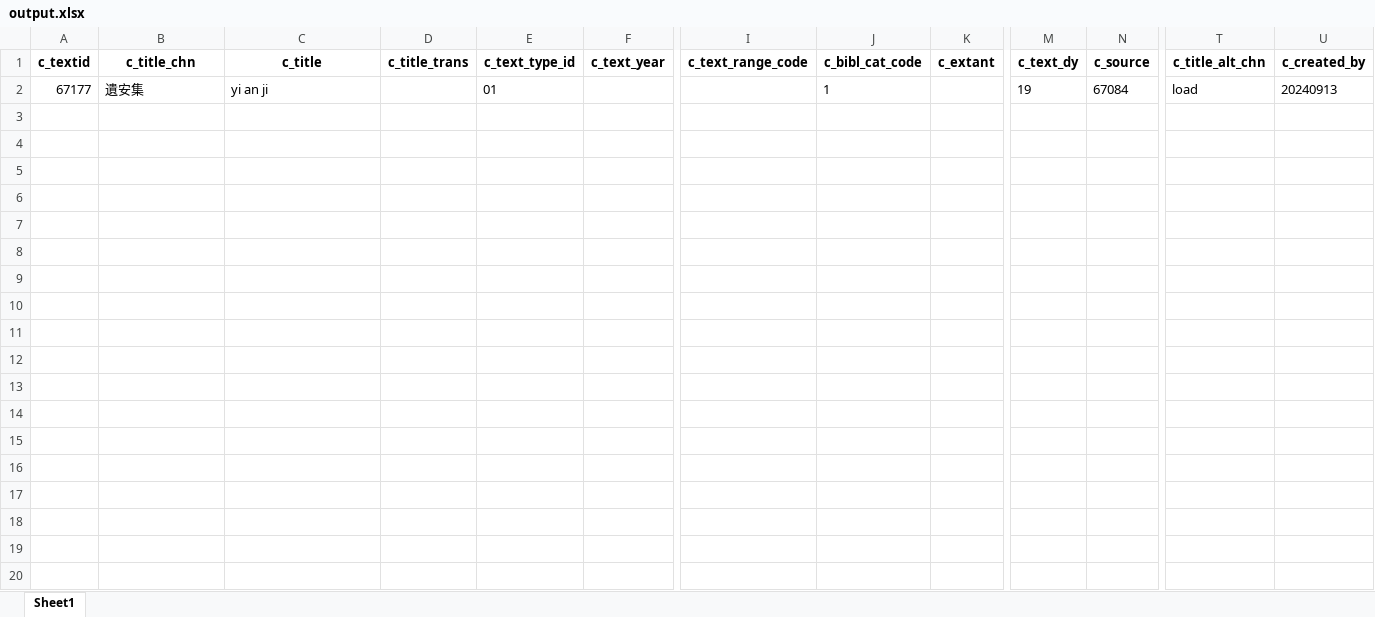
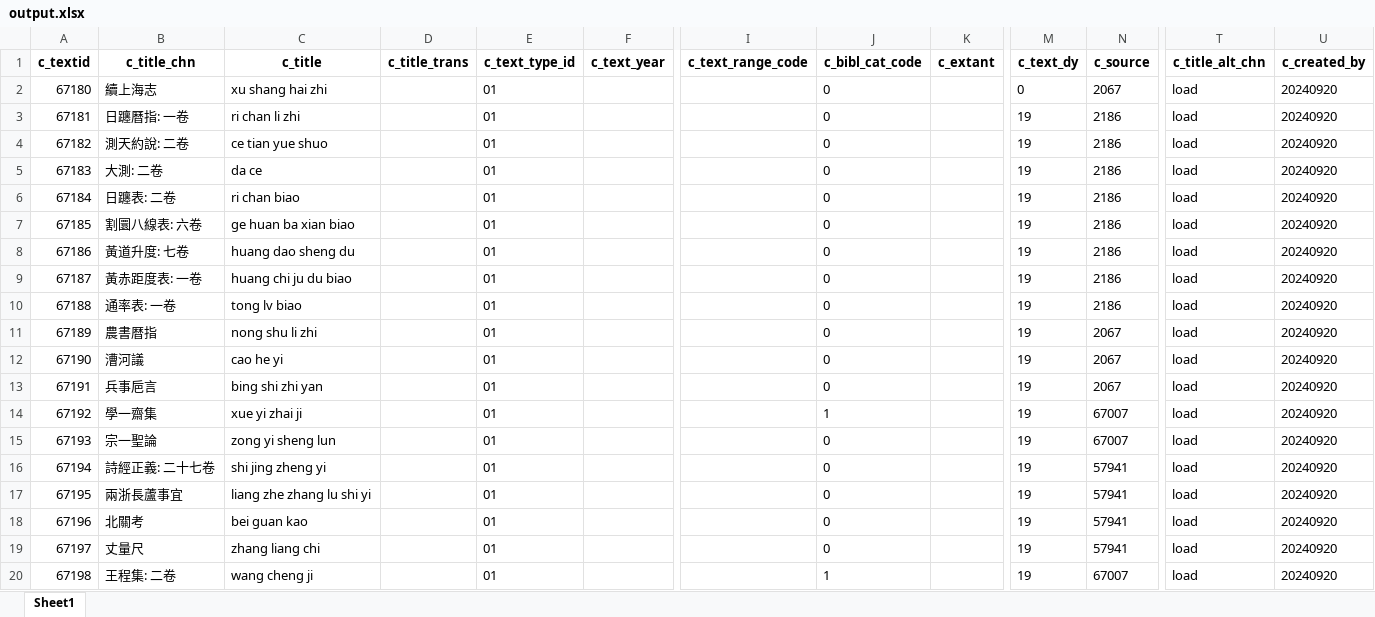
Before and after one commit to cbdb-project/create-new-books-for-cbdb, an Excel workbook: output.xlsx, sheet Sheet1, drawn as a sheet; only a part is shown, gaps mark what is left out; values as stored, in another font and other column widths than the file's, no borders; removed rows and columns are numbered as before the commit, all else as after; rows hold the shown columns only; the diff names each change by its address in the sheet, - before the commit and + after, or states it on an @@ line.

```diff
--- a/output.xlsx (sheet Sheet1)
+++ b/output.xlsx (sheet Sheet1)
-row 2: 67177 | 遺安集 | yi an ji |  | 01 |  |  | 1 |  | 19 | 67084 | load | 20240913
+row 2: 67180 | 續上海志 | xu shang hai zhi |  | 01 |  |  | 0 |  | 0 | 2067 | load | 20240920
+row 3: 67181 | 日躔曆指: 一卷 | ri chan li zhi |  | 01 |  |  | 0 |  | 19 | 2186 | load | 20240920
+row 4: 67182 | 測天約說: 二卷 | ce tian yue shuo |  | 01 |  |  | 0 |  | 19 | 2186 | load | 20240920
+row 5: 67183 | 大測: 二卷 | da ce |  | 01 |  |  | 0 |  | 19 | 2186 | load | 20240920
+row 6: 67184 | 日躔表: 二卷 | ri chan biao |  | 01 |  |  | 0 |  | 19 | 2186 | load | 20240920
+row 7: 67185 | 割圜八線表: 六卷 | ge huan ba xian biao |  | 01 |  |  | 0 |  | 19 | 2186 | load | 20240920
+row 8: 67186 | 黃道升度: 七卷 | huang dao sheng du |  | 01 |  |  | 0 |  | 19 | 2186 | load | 20240920
+row 9: 67187 | 黃赤距度表: 一卷 | huang chi ju du biao |  | 01 |  |  | 0 |  | 19 | 2186 | load | 20240920
+row 10: 67188 | 通率表: 一卷 | tong lv biao |  | 01 |  |  | 0 |  | 19 | 2186 | load | 20240920
+row 11: 67189 | 農書暦指 | nong shu li zhi |  | 01 |  |  | 0 |  | 19 | 2067 | load | 20240920
+row 12: 67190 | 漕河議 | cao he yi |  | 01 |  |  | 0 |  | 19 | 2067 | load | 20240920
+row 13: 67191 | 兵事巵言 | bing shi zhi yan |  | 01 |  |  | 0 |  | 19 | 2067 | load | 20240920
+row 14: 67192 | 學一齋集 | xue yi zhai ji |  | 01 |  |  | 1 |  | 19 | 67007 | load | 20240920
+row 15: 67193 | 宗一聖論 | zong yi sheng lun |  | 01 |  |  | 0 |  | 19 | 67007 | load | 20240920
+row 16: 67194 | 詩經正義: 二十七卷 | shi jing zheng yi |  | 01 |  |  | 0 |  | 19 | 57941 | load | 20240920
+row 17: 67195 | 兩浙長蘆事宜 | liang zhe zhang lu shi yi |  | 01 |  |  | 0 |  | 19 | 57941 | load | 20240920
+row 18: 67196 | 北關考 | bei guan kao |  | 01 |  |  | 0 |  | 19 | 57941 | load | 20240920
+row 19: 67197 | 丈量尺 | zhang liang chi |  | 01 |  |  | 0 |  | 19 | 57941 | load | 20240920
+row 20: 67198 | 王程集: 二卷 | wang cheng ji |  | 01 |  |  | 1 |  | 19 | 67007 | load | 20240920
```
Also changed, not shown: 3 other files.
